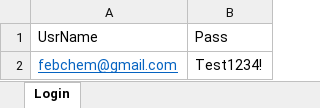
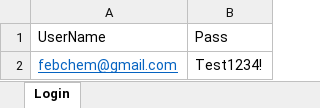
Before and after one commit to sanchita31/Appium, an Excel workbook: appium/src/main/resources/InputExcel/DataSheet.xlsx, sheet Login, drawn as a sheet; values as stored, in another font and other column widths than the file's, no borders; the diff names each change by its address in the sheet, - before the commit and + after, or states it on an @@ line.

```diff
--- a/appium/src/main/resources/InputExcel/DataSheet.xlsx (sheet Login)
+++ b/appium/src/main/resources/InputExcel/DataSheet.xlsx (sheet Login)
-A1: UsrName
+A1: UserName
```
Also changed, not shown: 8 other files.
